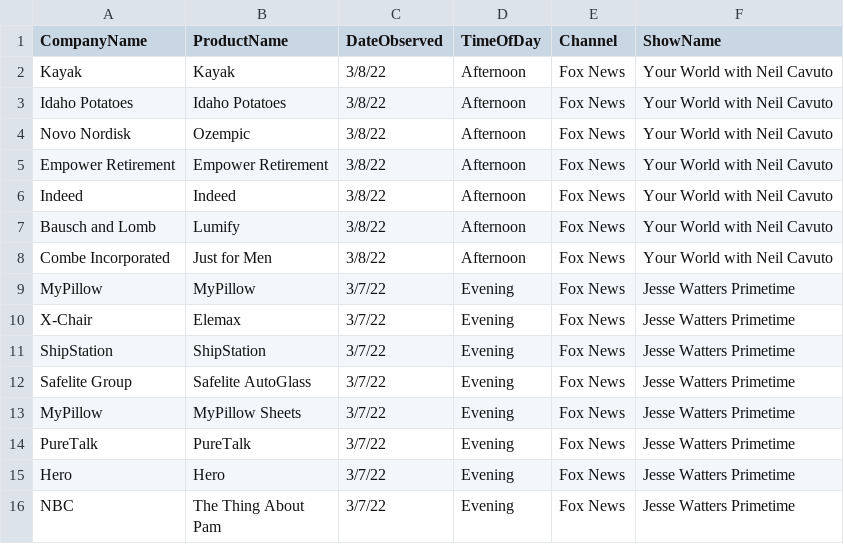
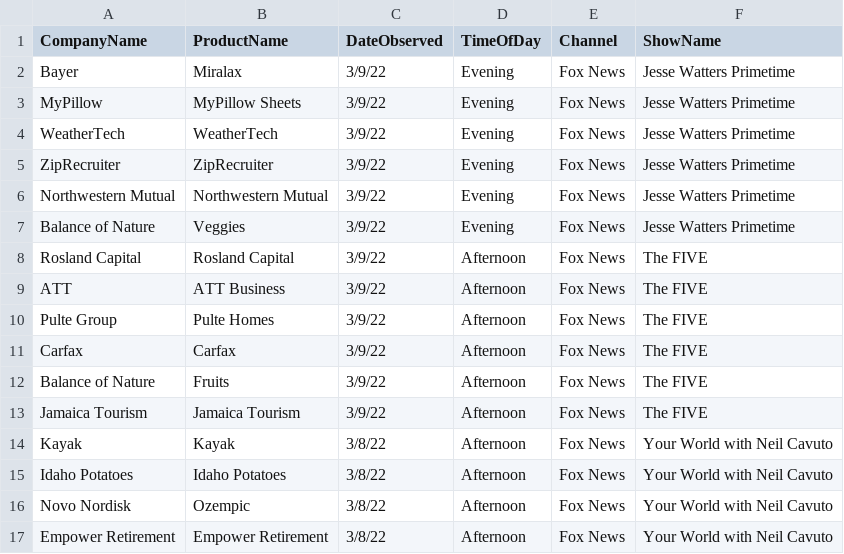
Before and after one commit to whoadvertiseson/whoadvertiseson, a CSV file: FoxNews/FoxNewsChannel_ObservedAdvertisements.csv, drawn as a sheet; only a part is shown; the shorter side is filled out with more unchanged rows; the diff names each change by its address in the sheet, - before the commit and + after, or states it on an @@ line.

Commit message:
Add files via upload

```diff
--- a/FoxNews/FoxNewsChannel_ObservedAdvertisements.csv
+++ b/FoxNews/FoxNewsChannel_ObservedAdvertisements.csv
+row 2: Bayer | Miralax | 3/9/22 | Evening | Fox News | Jesse Watters Primetime
+row 3: MyPillow | MyPillow Sheets | 3/9/22 | Evening | Fox News | Jesse Watters Primetime
+row 4: WeatherTech | WeatherTech | 3/9/22 | Evening | Fox News | Jesse Watters Primetime
+row 5: ZipRecruiter | ZipRecruiter | 3/9/22 | Evening | Fox News | Jesse Watters Primetime
+row 6: Northwestern Mutual | Northwestern Mutual | 3/9/22 | Evening | Fox News | Jesse Watters Primetime
+row 7: Balance of Nature | Veggies | 3/9/22 | Evening | Fox News | Jesse Watters Primetime
+row 8: Rosland Capital | Rosland Capital | 3/9/22 | Afternoon | Fox News | The FIVE
+row 9: ATT | ATT Business | 3/9/22 | Afternoon | Fox News | The FIVE
+row 10: Pulte Group | Pulte Homes | 3/9/22 | Afternoon | Fox News | The FIVE
+row 11: Carfax | Carfax | 3/9/22 | Afternoon | Fox News | The FIVE
+row 12: Balance of Nature | Fruits | 3/9/22 | Afternoon | Fox News | The FIVE
+row 13: Jamaica Tourism | Jamaica Tourism | 3/9/22 | Afternoon | Fox News | The FIVE
```
